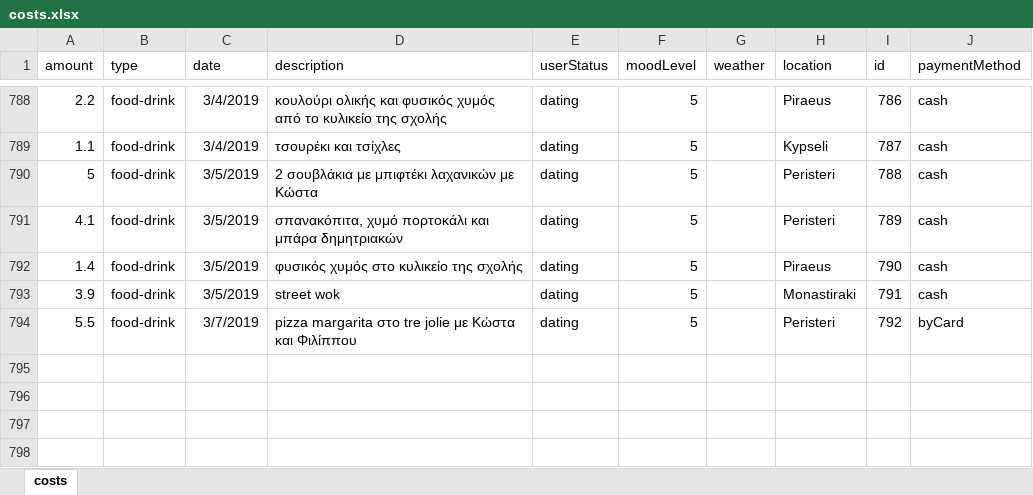
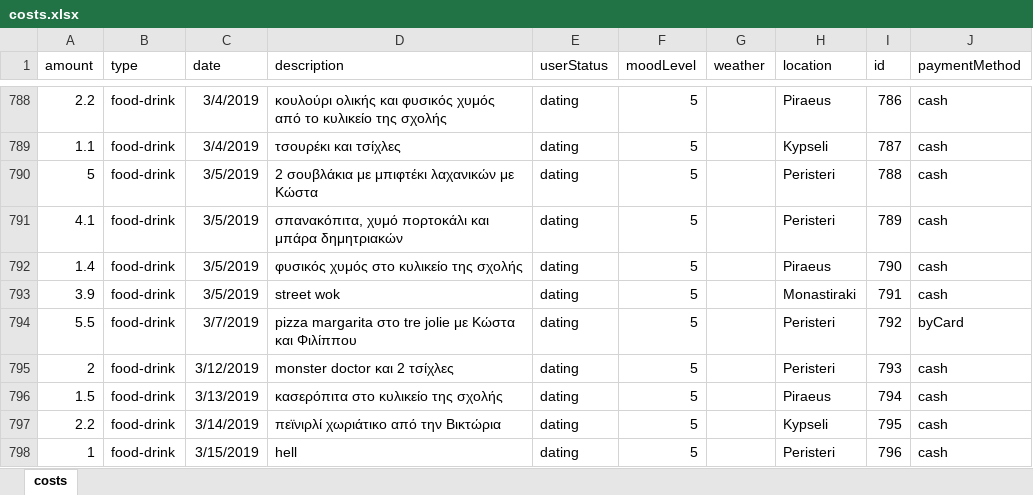
Before and after one commit to Blackpeak/Morgan, an Excel workbook: DataBase/Manos costs/costs.xlsx, sheet costs, drawn as a sheet; only a part is shown, gaps mark what is left out; values as stored, in another font and other column widths than the file's, no borders; table styles not drawn; the diff names each change by its address in the sheet, - before the commit and + after, or states it on an @@ line.

Commit message:
today's costs

```diff
--- a/DataBase/Manos costs/costs.xlsx (sheet costs)
+++ b/DataBase/Manos costs/costs.xlsx (sheet costs)
+row 795: 2 | food-drink | 3/12/2019 | monster doctor και 2 τσίχλες | dating | 5 |  | Peristeri | 793 | cash
+row 796: 1.5 | food-drink | 3/13/2019 | κασερόπιτα στο κυλικείο της σχολής | dating | 5 |  | Piraeus | 794 | cash
+row 797: 2.2 | food-drink | 3/14/2019 | πεϊνιρλί χωριάτικο από την Βικτώρια | dating | 5 |  | Kypseli | 795 | cash
+row 798: 1 | food-drink | 3/15/2019 | hell | dating | 5 |  | Peristeri | 796 | cash
```
